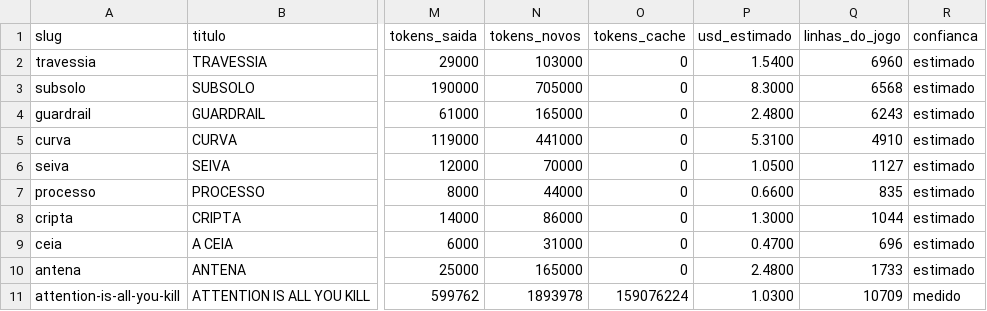
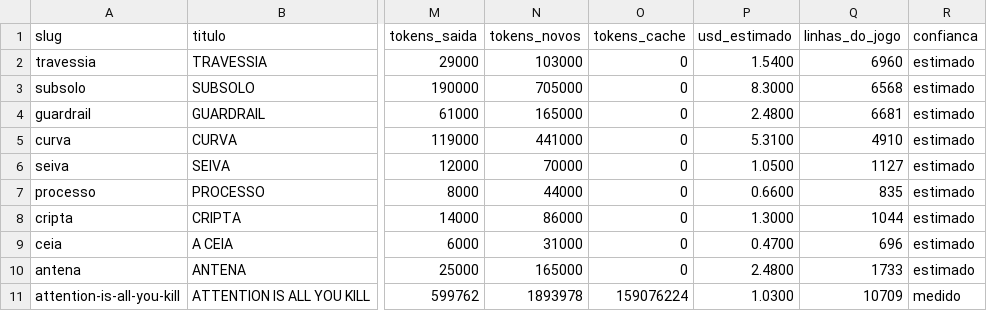
Before and after one commit to luccapinto/ai-games, a CSV file: dados/benchmark.csv, drawn as a sheet; only a part is shown, gaps mark what is left out; the diff names each change by its address in the sheet, - before the commit and + after, or states it on an @@ line.

Commit message:
feat(hub): GUARDRAIL com icones dos modelos, nomes reais e acentuacao

```diff
--- a/dados/benchmark.csv
+++ b/dados/benchmark.csv
-Q4 (linhas_do_jogo): 6243
+Q4 (linhas_do_jogo): 6681
```
Also changed, not shown: 4 other files.
